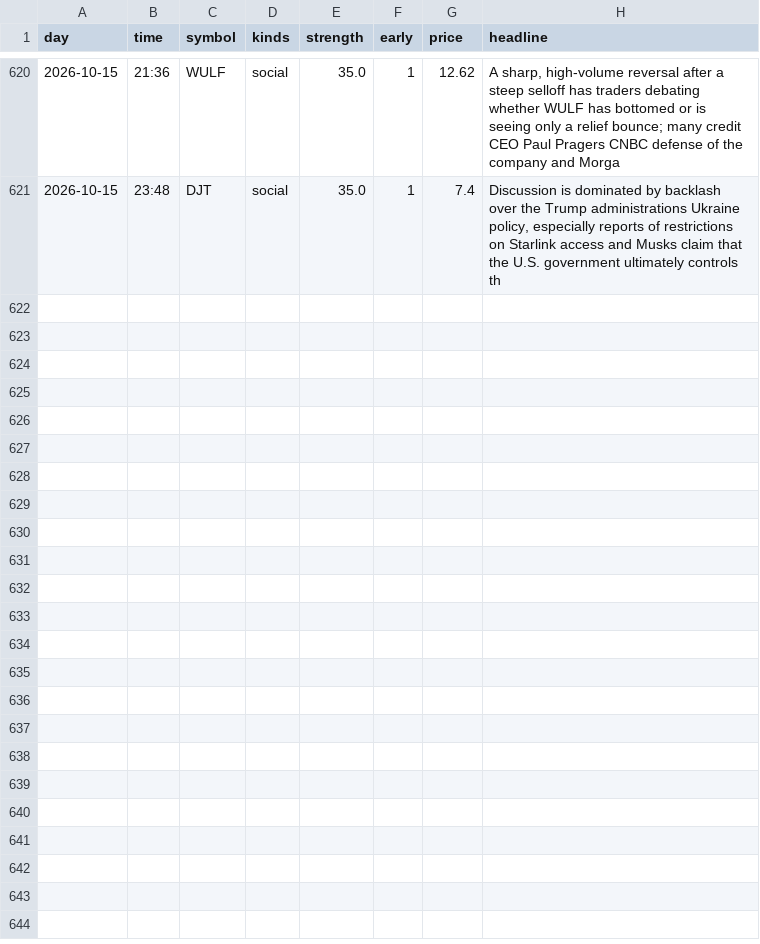
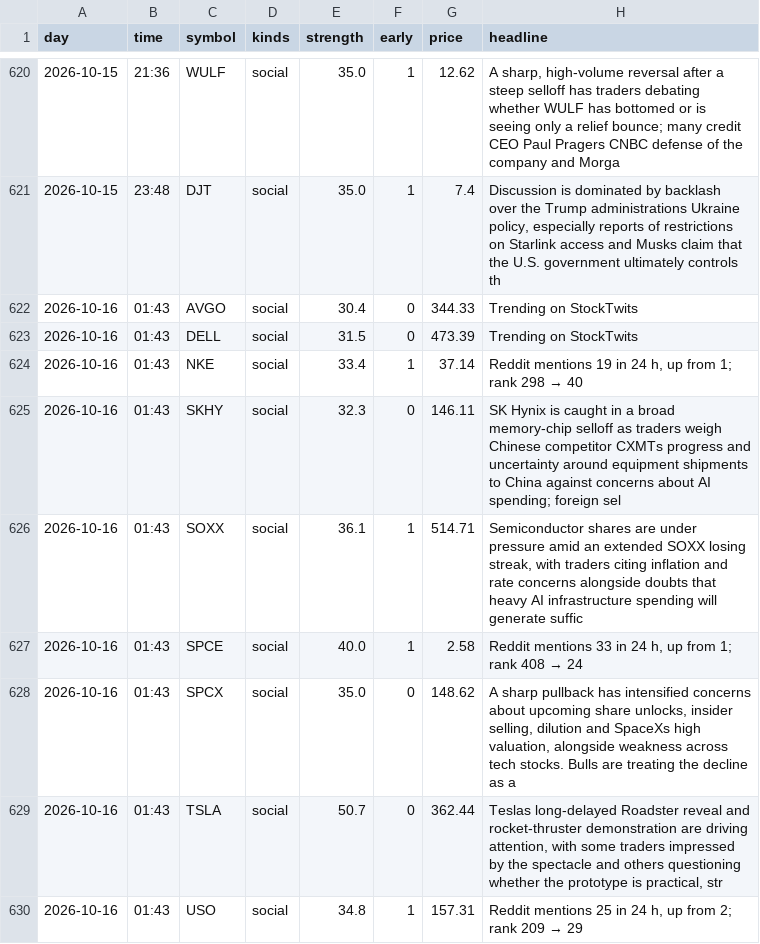
Before and after one commit to jwill736/market-tracker, a CSV file: early_calls.csv, drawn as a sheet; only a part is shown, gaps mark what is left out.

```diff
--- a/early_calls.csv
+++ b/early_calls.csv
@@ -621 +621,10 @@ day,time,symbol,kinds,strength,early,price,headline
 2026-10-15,23:48,DJT,social,35.0,1,7.4,"Discussion is dominated by backlash over the Trump administrations Ukraine policy, especially reports of restrictions on Starlink access and Musks claim that the U.S. government ultimately controls th"
+2026-10-16,01:43,AVGO,social,30.4,0,344.33,Trending on StockTwits
+2026-10-16,01:43,DELL,social,31.5,0,473.39,Trending on StockTwits
+2026-10-16,01:43,NKE,social,33.4,1,37.14,"Reddit mentions 19 in 24 h, up from 1; rank 298 → 40"
+2026-10-16,01:43,SKHY,social,32.3,0,146.11,SK Hynix is caught in a broad memory-chip selloff as traders weigh Chinese competitor CXMTs progress and uncertainty around equipment shipments to China against concerns about AI spending; foreign sel
+2026-10-16,01:43,SOXX,social,36.1,1,514.71,"Semiconductor shares are under pressure amid an extended SOXX losing streak, with traders citing inflation and rate concerns alongside doubts that heavy AI infrastructure spending will generate suffic"
+2026-10-16,01:43,SPCE,social,40.0,1,2.58,"Reddit mentions 33 in 24 h, up from 1; rank 408 → 24"
+2026-10-16,01:43,SPCX,social,35.0,0,148.62,"A sharp pullback has intensified concerns about upcoming share unlocks, insider selling, dilution and SpaceXs high valuation, alongside weakness across tech stocks. Bulls are treating the decline as a"
+2026-10-16,01:43,TSLA,social,50.7,0,362.44,"Teslas long-delayed Roadster reveal and rocket-thruster demonstration are driving attention, with some traders impressed by the spectacle and others questioning whether the prototype is practical, str"
+2026-10-16,01:43,USO,social,34.8,1,157.31,"Reddit mentions 25 in 24 h, up from 2; rank 209 → 29"
```
Also changed, not shown: 1 other file.
